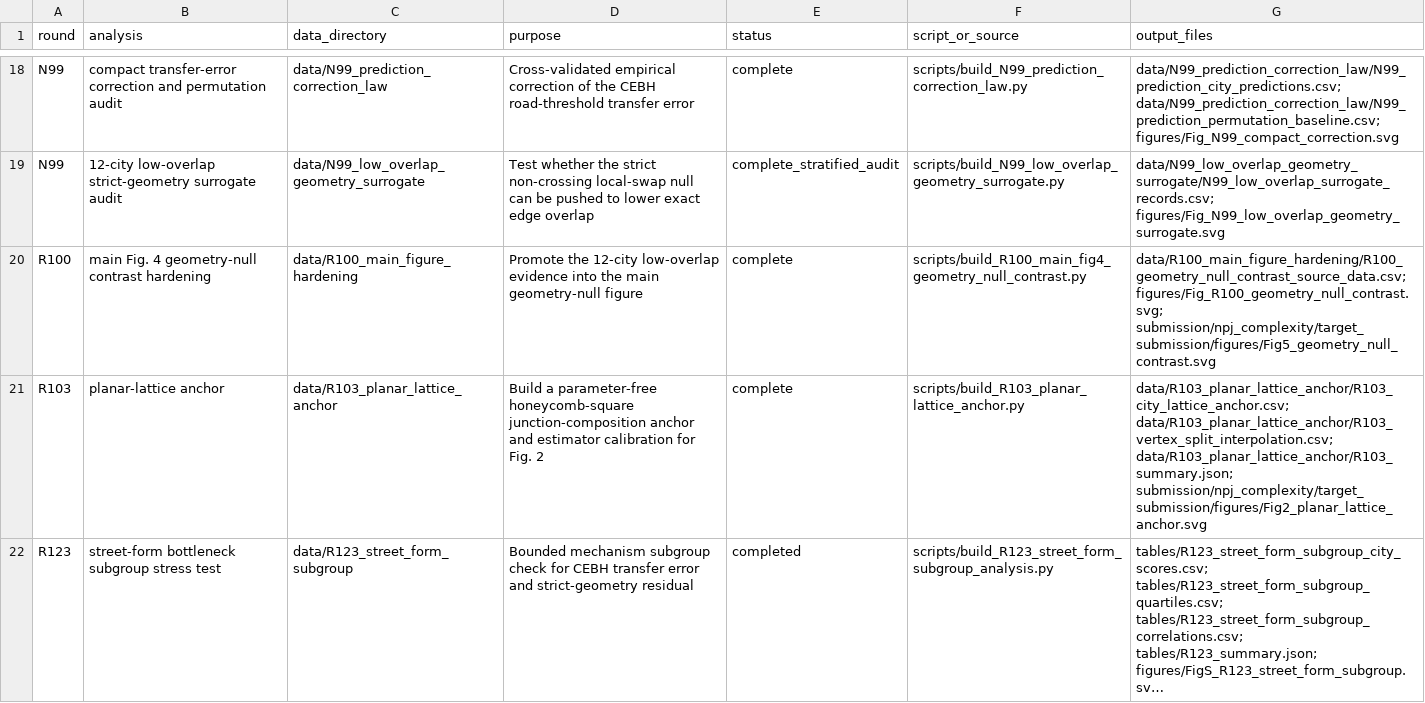
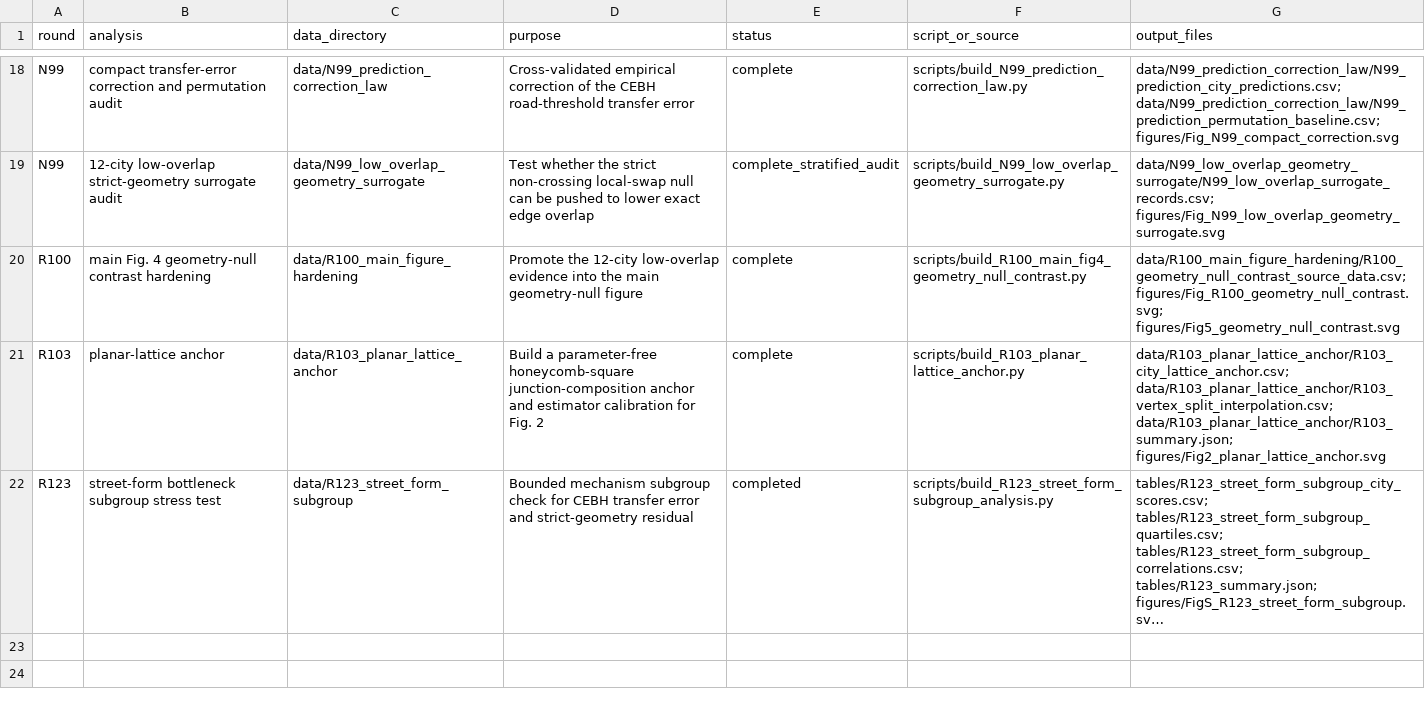
Before and after one commit to Johnsonlijian/2026-globalinfra-percolation-repro, a CSV file: run_manifest.csv, drawn as a sheet; only a part is shown, gaps mark what is left out; long unchanged cells end in …; the diff names each change by its address in the sheet, - before the commit and + after, or states it on an @@ line.

```diff
--- a/run_manifest.csv
+++ b/run_manifest.csv
-G20 (output_files): data/R100_main_figure_hardening/R100_geometry_null_contrast_source_data.csv; figures/Fig_R100_geometry_null_contrast.svg; submission/npj_complexity/target_submission/figures/Fig5_geometry_null_contrast.svg
+G20 (output_files): data/R100_main_figure_hardening/R100_geometry_null_contrast_source_data.csv; figures/Fig_R100_geometry_null_contrast.svg; figures/Fig5_geometry_null_contrast.svg
-G21 (output_files): …data/R103_planar_lattice_anchor/R103_vertex_split_interpolation.csv; data/R103_planar_lattice_anchor/R103_summary.json; submission/npj_complexity/target_submission/figures/Fig2_planar_lattice_anchor.svg
+G21 (output_files): …data/R103_planar_lattice_anchor/R103_vertex_split_interpolation.csv; data/R103_planar_lattice_anchor/R103_summary.json; figures/Fig2_planar_lattice_anchor.svg
```
Also changed, not shown: source_data/Supplementary_Data_1_source_data_manifest.csv, source_data/run_manifest.csv, 3 other files.
